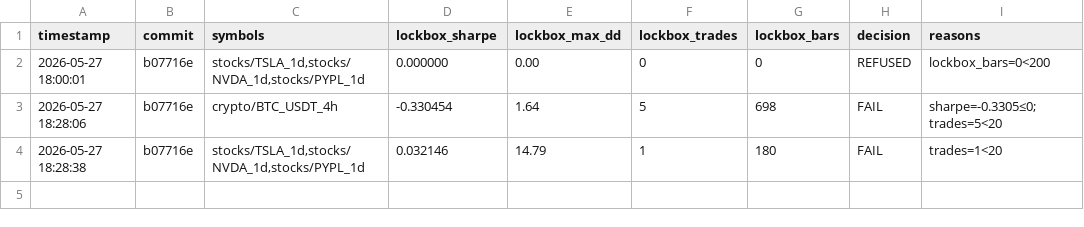
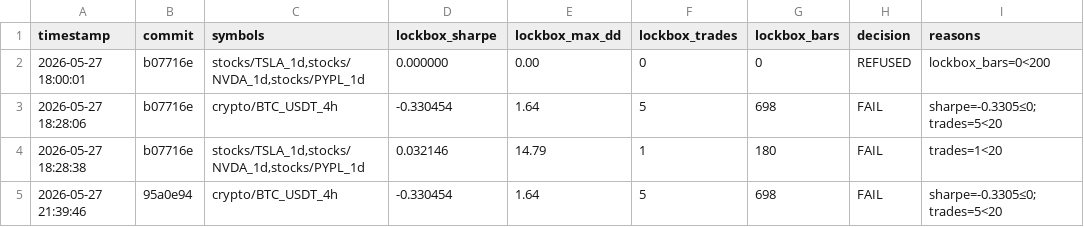
Before and after one commit to khanglam/TradingBot, a TSV file: results/promotions.tsv, drawn as a sheet.

Commit message:
user: add promotion and lockbox status endpoints with UI integration for enhanced trading metrics

```diff
--- a/results/promotions.tsv
+++ b/results/promotions.tsv
@@ -4 +4,2 @@ timestamp	commit	symbols	lockbox_sharpe	lockbox_max_dd	lockbox_trades	lockbox_ba
 2026-05-27 18:28:38	b07716e	stocks/TSLA_1d,stocks/NVDA_1d,stocks/PYPL_1d	0.032146	14.79	1	180	FAIL	trades=1<20
+2026-05-27 21:39:46	95a0e94	crypto/BTC_USDT_4h	-0.330454	1.64	5	698	FAIL	sharpe=-0.3305≤0;trades=5<20
```
Also changed, not shown: 3 other files.
